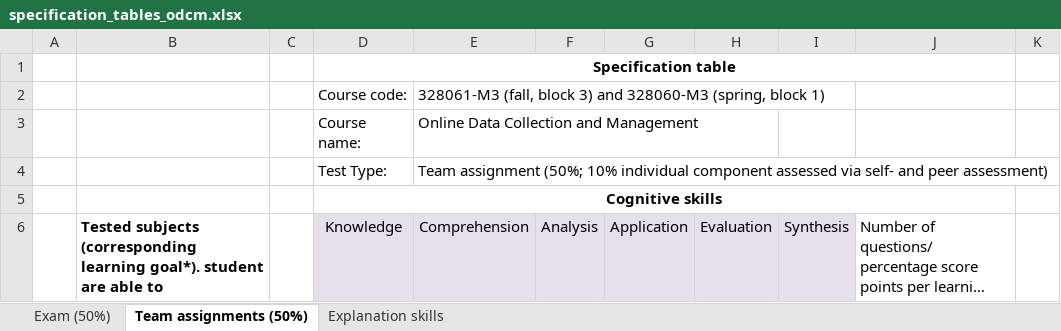
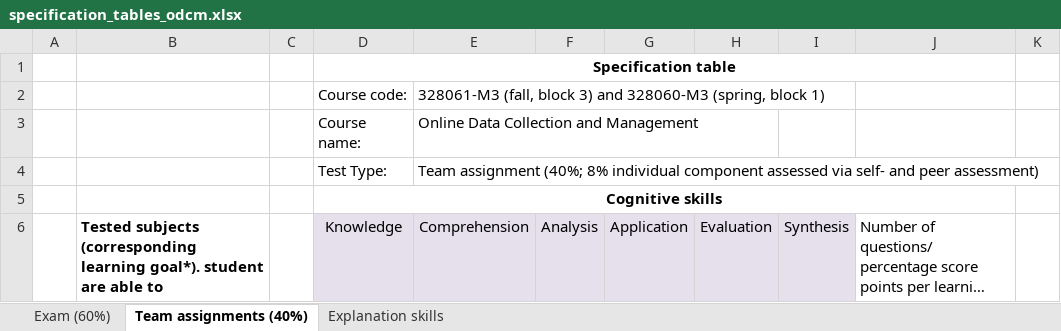
Before and after one commit to hannesdatta/course-odcm, an Excel workbook: content/docs/course/specification_tables_odcm.xlsx, sheet Team assignments (40%), drawn as a sheet; only a part is shown; long unchanged cells end in …; values as stored, in another font and other column widths than the file's, no borders; the diff names each change by its address in the sheet, - before the commit and + after, or states it on an @@ line.

```diff
--- a/content/docs/course/specification_tables_odcm.xlsx (sheet Team assignments (40%))
+++ b/content/docs/course/specification_tables_odcm.xlsx (sheet Team assignments (40%))
-sheet tab: Exam (50%)
+sheet tab: Exam (60%)
-sheet tab: Team assignments (50%)
+sheet tab: Team assignments (40%)
-E4 (Comprehension): Team assignment (50%; 10% individual component…
+E4 (Comprehension): Team assignment (40%; 8% individual component…
```
Also changed, not shown: sheet Exam (60%), 1 other file.
